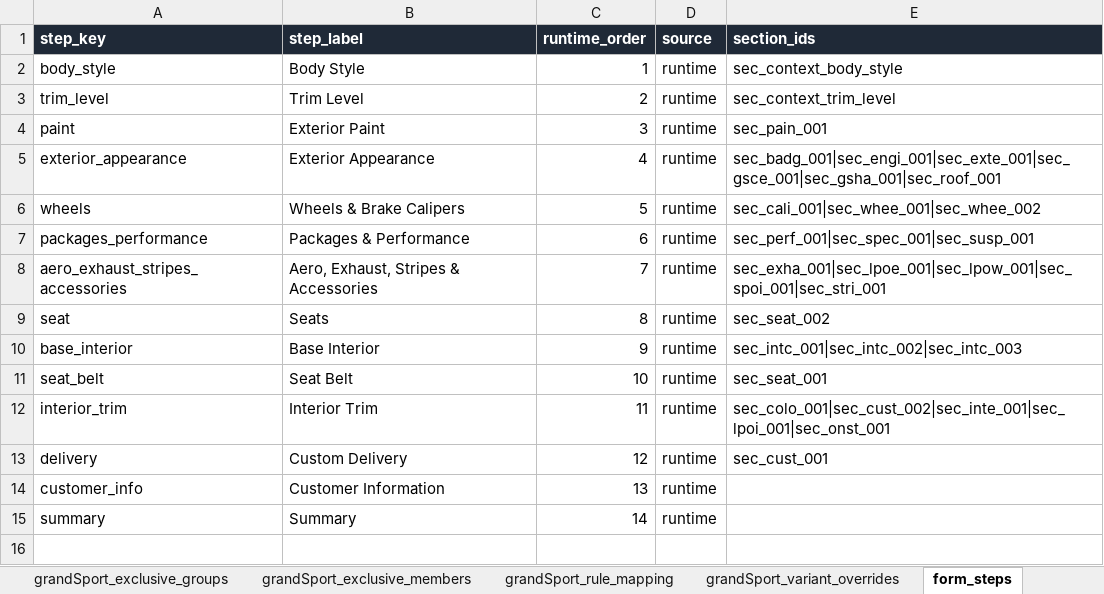
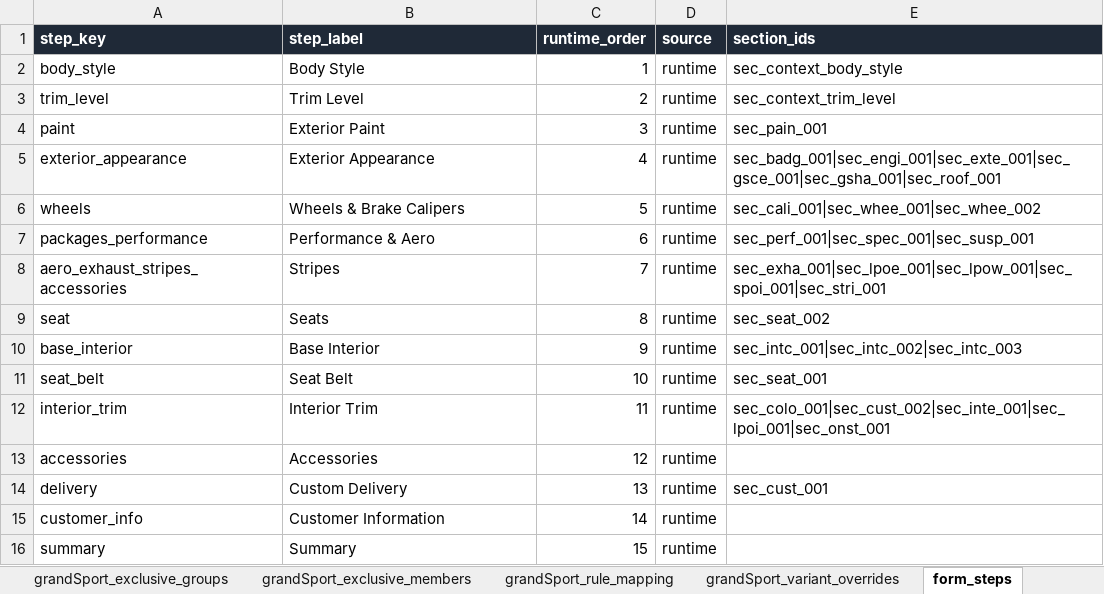
Before and after one commit to seanzmc/27vette, an Excel workbook: stingray_master.xlsx, sheet form_steps, drawn as a sheet; values as stored, in another font and other column widths than the file's, no borders; addresses are those after the commit; the diff names each change by its address in the sheet, - before the commit and + after, or states it on an @@ line.

Commit message:
Pass 2 is complete.
Changed:
- [stingray_master.xlsx](/Users/seandm/Projects/27vette/stingray_master.xlsx): updated Grand Sport section ownership/order, renamed `Performance Support` to `Mechanical`, moved accessories into the new `accessories` step.
- [model_configs.py](/Users/seandm/Projects/27vette/scripts/corvette_form_generator/model_configs.py): added `Accessories`, renamed runtime labels to `Performance & Aero` and `Stripes`.
- [app.js](/Users/seandm/Projects/27vette/form-app/app.js): updated order-summary grouping for `Stripes` and `Accessories`.
- [generate_stingray_form.py](/Users/seandm/Projects/27vette/scripts/generate_stingray_form.py): added a Stingray-only section order guard so Grand Sport’s workbook ordering does not disturb Stingray exterior section ordering.
- Regenerated Grand Sport draft/preview/audit artifacts, packaged [data.js](/Users/seandm/Projects/27vette/form-app/data.js), and Stingray output.
- Updated regression tests for the new 15-step Grand Sport contract and section placement.

Preserved:
- Grand Sport remains draft-only; live runtime still defaults to Stingray.
- `grandSport_ovs` remains Grand Sport’s status source.
- Stingray generator still passes with `validation_errors: 0`.

Gates passed:
- `.venv/bin/python scripts/validate_workbook_package.py stingray_master.xlsx`
- `.venv/bin/python scripts/generate_grand_sport_form.py`
- `.venv/bin/python scripts/generate_stingray_form.py`
- `node --test tests/grand-sport-draft-data.test.mjs`
- `node --test tests/grand-sport-contract-preview.test.mjs`
- `node --test tests/grand-sport-rule-audit.test.mjs`
- `node --test tests/multi-model-runtime-switching.test.mjs`
- `node --test tests/stingray-generator-stability.test.mjs`
- `node --test tests/stingray-form-regression.test.mjs`
- `git diff --check`

Manual browser verification is still pending.

```diff
--- a/stingray_master.xlsx (sheet form_steps)
+++ b/stingray_master.xlsx (sheet form_steps)
-B7 (step_label): Packages & Performance
+B7 (step_label): Performance & Aero
-B8 (step_label): Aero, Exhaust, Stripes & Accessories
+B8 (step_label): Stripes
+row 13: accessories | Accessories | 12 | runtime
-C14 (runtime_order): 12
+C14 (runtime_order): 13
-C15 (runtime_order): 13
+C15 (runtime_order): 14
-C16 (runtime_order): 14
+C16 (runtime_order): 15
```
Also changed, not shown: sheet section_master, 17 other files.
